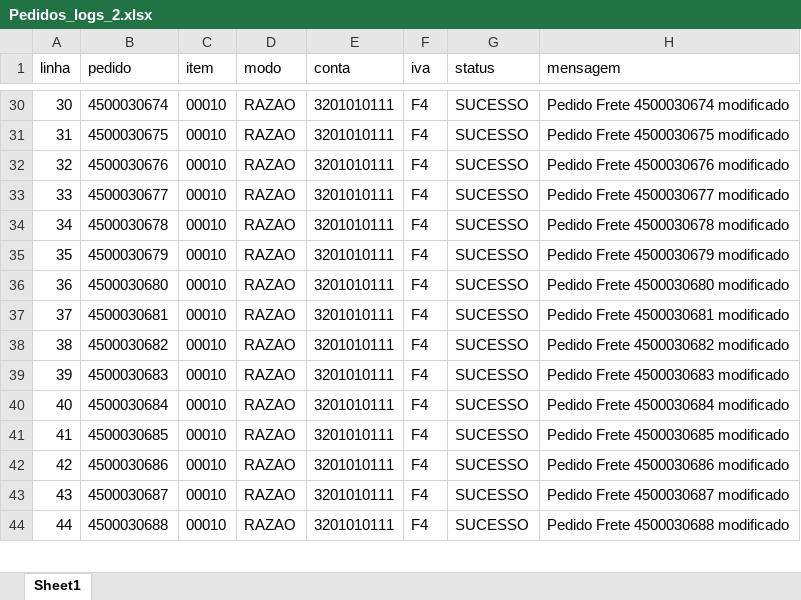
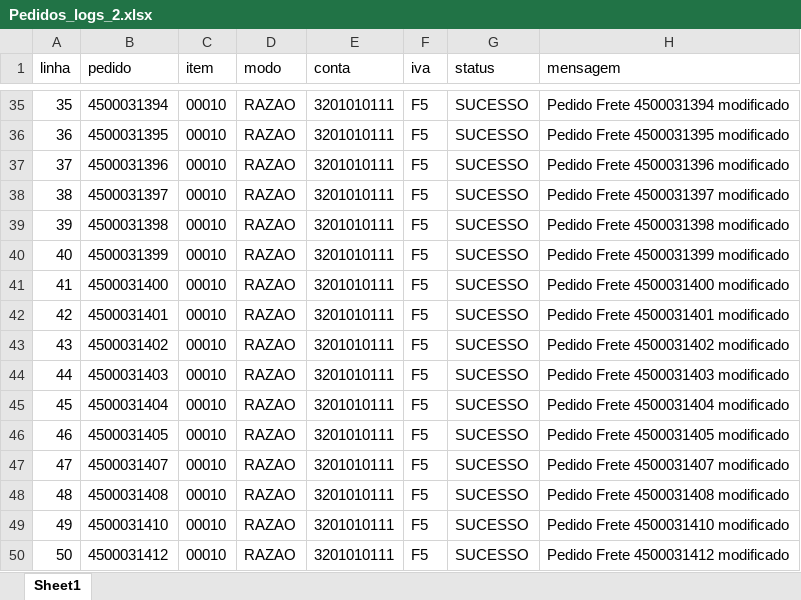
Before and after one commit to Ronaldo818/automations, an Excel workbook: Planilhas/Pedidos_logs_2.xlsx, sheet Sheet1, drawn as a sheet; only a part is shown, gaps mark what is left out; values as stored, in another font and other column widths than the file's, no borders; addresses are those after the commit; the diff covers the shown part only; the diff names each change by its address in the sheet, - before the commit and + after, or states it on an @@ line.

Commit message:
Ajuste código de alteração pedido de frete - campo CC

```diff
--- a/Planilhas/Pedidos_logs_2.xlsx (sheet Sheet1)
+++ b/Planilhas/Pedidos_logs_2.xlsx (sheet Sheet1)
@@ column A (linha) renumbered between rows 17 and 77 @@
-B35 (pedido): 4500030674
+B35 (pedido): 4500031394
-F35:F49 (iva): F4
+F35:F49 (iva): F5
-H35 (mensagem): Pedido Frete 4500030674 modificado
+H35 (mensagem): Pedido Frete 4500031394 modificado
-B36 (pedido): 4500030675
+B36 (pedido): 4500031395
-H36 (mensagem): Pedido Frete 4500030675 modificado
+H36 (mensagem): Pedido Frete 4500031395 modificado
-B37 (pedido): 4500030676
+B37 (pedido): 4500031396
-H37 (mensagem): Pedido Frete 4500030676 modificado
+H37 (mensagem): Pedido Frete 4500031396 modificado
-B38 (pedido): 4500030677
+B38 (pedido): 4500031397
-H38 (mensagem): Pedido Frete 4500030677 modificado
+H38 (mensagem): Pedido Frete 4500031397 modificado
-B39 (pedido): 4500030678
+B39 (pedido): 4500031398
-H39 (mensagem): Pedido Frete 4500030678 modificado
+H39 (mensagem): Pedido Frete 4500031398 modificado
-B40 (pedido): 4500030679
+B40 (pedido): 4500031399
-H40 (mensagem): Pedido Frete 4500030679 modificado
+H40 (mensagem): Pedido Frete 4500031399 modificado
-B41 (pedido): 4500030680
+B41 (pedido): 4500031400
-H41 (mensagem): Pedido Frete 4500030680 modificado
+H41 (mensagem): Pedido Frete 4500031400 modificado
-B42 (pedido): 4500030681
+B42 (pedido): 4500031401
-H42 (mensagem): Pedido Frete 4500030681 modificado
+H42 (mensagem): Pedido Frete 4500031401 modificado
-B43 (pedido): 4500030682
+B43 (pedido): 4500031402
-H43 (mensagem): Pedido Frete 4500030682 modificado
+H43 (mensagem): Pedido Frete 4500031402 modificado
-B44 (pedido): 4500030683
+B44 (pedido): 4500031403
-H44 (mensagem): Pedido Frete 4500030683 modificado
+H44 (mensagem): Pedido Frete 4500031403 modificado
-B45 (pedido): 4500030684
+B45 (pedido): 4500031404
-H45 (mensagem): Pedido Frete 4500030684 modificado
+H45 (mensagem): Pedido Frete 4500031404 modificado
-B46 (pedido): 4500030685
+B46 (pedido): 4500031405
-H46 (mensagem): Pedido Frete 4500030685 modificado
+H46 (mensagem): Pedido Frete 4500031405 modificado
-B47 (pedido): 4500030686
+B47 (pedido): 4500031407
-H47 (mensagem): Pedido Frete 4500030686 modificado
+H47 (mensagem): Pedido Frete 4500031407 modificado
-B48 (pedido): 4500030687
+B48 (pedido): 4500031408
-H48 (mensagem): Pedido Frete 4500030687 modificado
+H48 (mensagem): Pedido Frete 4500031408 modificado
-B49 (pedido): 4500030688
+B49 (pedido): 4500031410
-H49 (mensagem): Pedido Frete 4500030688 modificado
+H49 (mensagem): Pedido Frete 4500031410 modificado
+row 50: 50 | 4500031412 | 00010 | RAZAO | 3201010111 | F5 | SUCESSO | Pedido Frete 4500031412 modificado
```
Also changed, not shown: 15 added rows and 138 edited cells elsewhere in this sheet, Planilhas/Pedidos - Copia.xlsx, Planilhas/Pedidos.xlsx, 6 other files.
